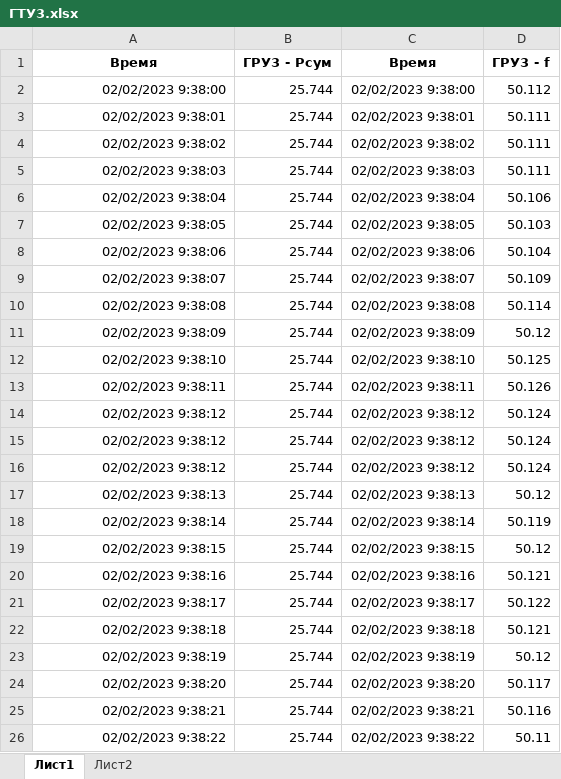
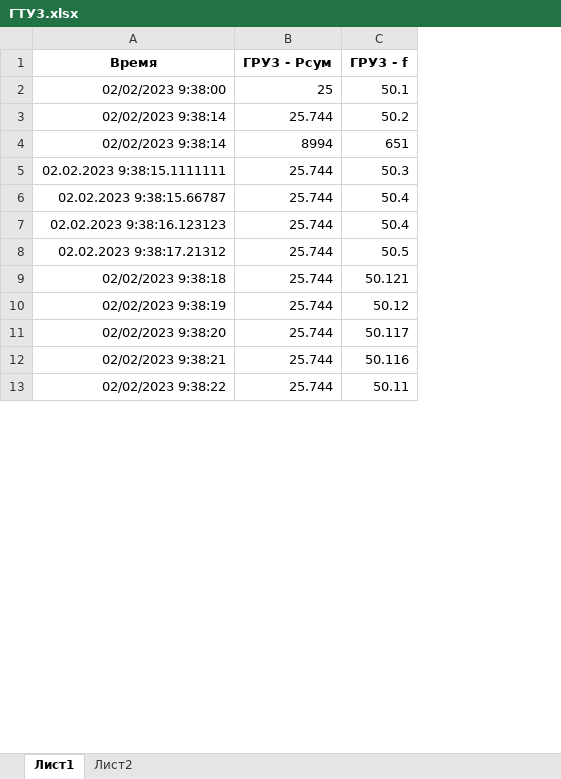
Before and after one commit to NikBaybal/Excel, an Excel workbook: ГТУ3.xlsx, sheet Лист1, drawn as a sheet; only a part is shown; values as stored, in another font and other column widths than the file's, no borders; removed rows and columns are numbered as before the commit, all else as after; the diff names each change by its address in the sheet, - before the commit and + after, or states it on an @@ line.

```diff
--- a/ГТУ3.xlsx (sheet Лист1)
+++ b/ГТУ3.xlsx (sheet Лист1)
-column C (Время), row 2: 02/02/2023 9:38:00; row 18: 02/02/2023 9:38:14; rows 22-26: 02/02/2023 9:38:18 | 02/02/2023 9:38:19 | 02/02/2023 9:38:20 | 02/02/2023 9:38:21 | 02/02/2023 9:38:22
-B2 (ГРУ3 - Рсум): 25.744
+B2 (ГРУ3 - Рсум): 25
-C2 (ГРУ3 - f): 50.112
+C2 (ГРУ3 - f): 50.1
-row 3: 02/02/2023 9:38:01 | 25.744 | 02/02/2023 9:38:01 | 50.111
-row 4: 02/02/2023 9:38:02 | 25.744 | 02/02/2023 9:38:02 | 50.111
-row 5: 02/02/2023 9:38:03 | 25.744 | 02/02/2023 9:38:03 | 50.111
-row 6: 02/02/2023 9:38:04 | 25.744 | 02/02/2023 9:38:04 | 50.106
-row 7: 02/02/2023 9:38:05 | 25.744 | 02/02/2023 9:38:05 | 50.103
-row 8: 02/02/2023 9:38:06 | 25.744 | 02/02/2023 9:38:06 | 50.104
-row 9: 02/02/2023 9:38:07 | 25.744 | 02/02/2023 9:38:07 | 50.109
-row 10: 02/02/2023 9:38:08 | 25.744 | 02/02/2023 9:38:08 | 50.114
-row 11: 02/02/2023 9:38:09 | 25.744 | 02/02/2023 9:38:09 | 50.12
-row 12: 02/02/2023 9:38:10 | 25.744 | 02/02/2023 9:38:10 | 50.125
-row 13: 02/02/2023 9:38:11 | 25.744 | 02/02/2023 9:38:11 | 50.126
-row 14: 02/02/2023 9:38:12 | 25.744 | 02/02/2023 9:38:12 | 50.124
-row 15: 02/02/2023 9:38:12 | 25.744 | 02/02/2023 9:38:12 | 50.124
-row 16: 02/02/2023 9:38:12 | 25.744 | 02/02/2023 9:38:12 | 50.124
-row 17: 02/02/2023 9:38:13 | 25.744 | 02/02/2023 9:38:13 | 50.12
-C3 (ГРУ3 - f): 50.119
+C3 (ГРУ3 - f): 50.2
-row 19: 02/02/2023 9:38:15 | 25.744 | 02/02/2023 9:38:15 | 50.12
-row 20: 02/02/2023 9:38:16 | 25.744 | 02/02/2023 9:38:16 | 50.121
-row 21: 02/02/2023 9:38:17 | 25.744 | 02/02/2023 9:38:17 | 50.122
+row 4: 02/02/2023 9:38:14 | 8994 | 651
+row 5: 02.02.2023 9:38:15.1111111 | 25.744 | 50.3
+row 6: 02.02.2023 9:38:15.66787 | 25.744 | 50.4
+row 7: 02.02.2023 9:38:16.123123 | 25.744 | 50.4
+row 8: 02.02.2023 9:38:17.21312 | 25.744 | 50.5
```
Also changed, not shown: sheet Лист2, 1 other file.
